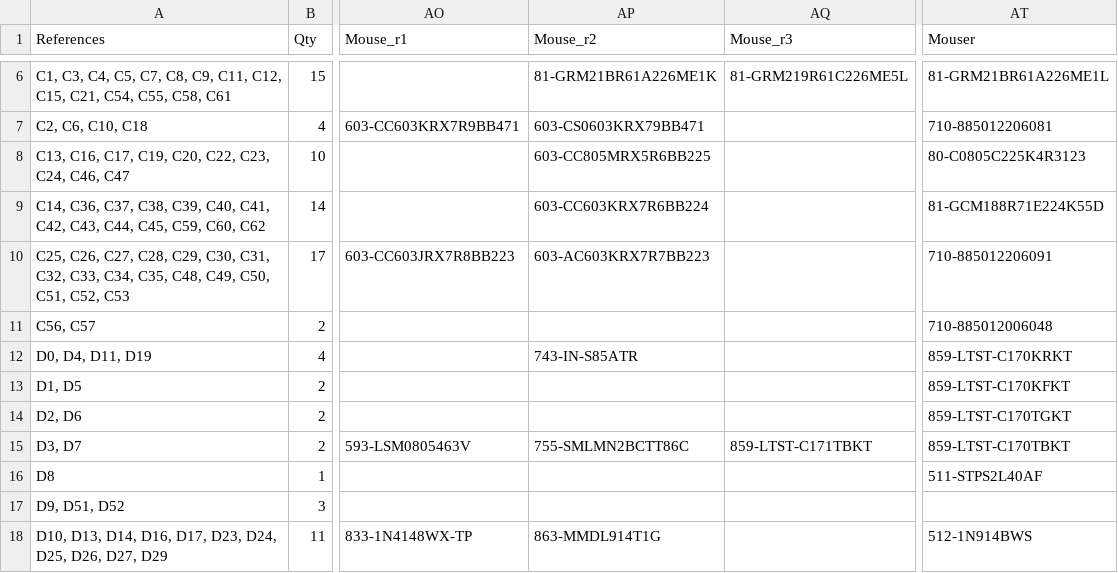
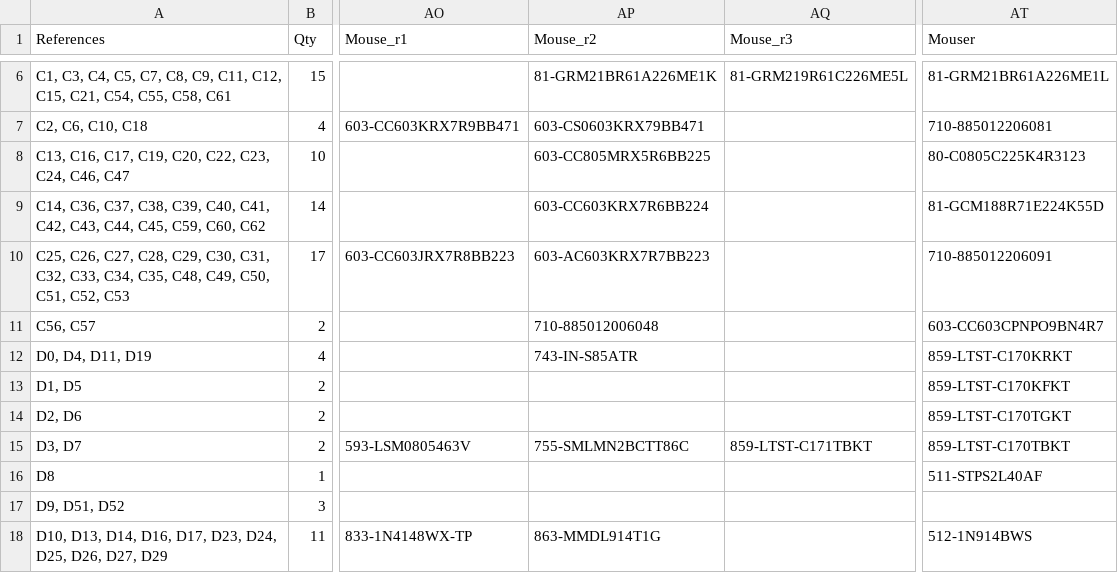
Before and after one commit to emard/ulx3s, a TSV file: 1-click-bom.tsv, drawn as a sheet; only a part is shown, gaps mark what is left out; the diff names each change by its address in the sheet, - before the commit and + after, or states it on an @@ line.

Commit message:
1-click-bom.tsv: PN updates for increased C56,C57

```diff
--- a/1-click-bom.tsv
+++ b/1-click-bom.tsv
-AP11 (Mouse_r2): (empty)
+AP11 (Mouse_r2): 710-885012006048
-AT11 (Mouser): 710-885012006048
+AT11 (Mouser): 603-CC603CPNPO9BN4R7
```
